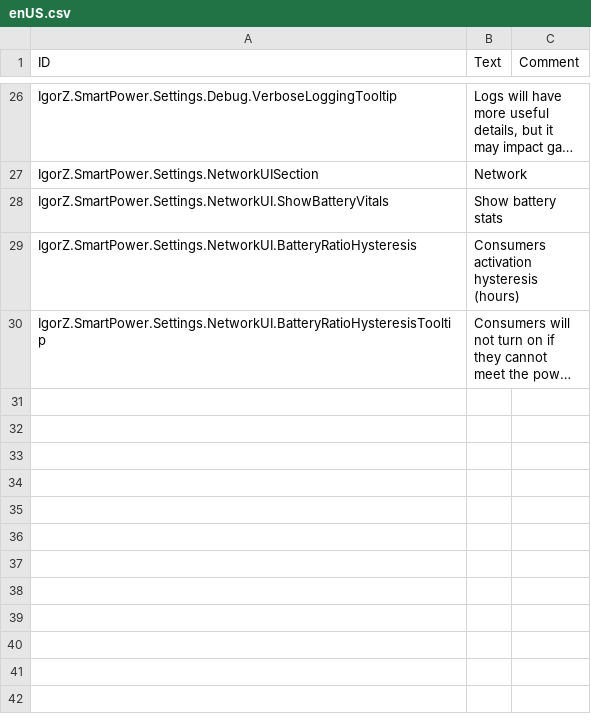
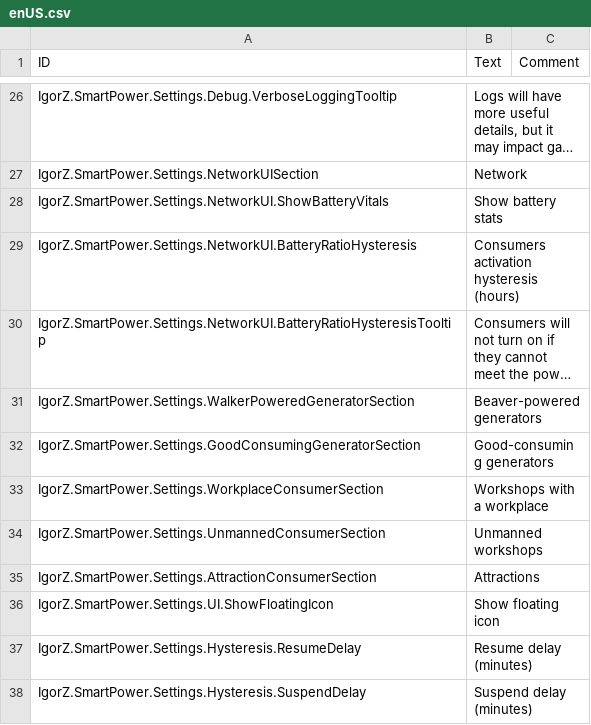
Before and after one commit to ihsoft/TimberbornMods, a CSV file: ModsUnityProject/Assets/Mods/SmartPower/Data/Localizations/enUS.csv, drawn as a sheet; only a part is shown, gaps mark what is left out; long unchanged cells end in …; the diff names each change by its address in the sheet, - before the commit and + after, or states it on an @@ line.

```diff
--- a/ModsUnityProject/Assets/Mods/SmartPower/Data/Localizations/enUS.csv
+++ b/ModsUnityProject/Assets/Mods/SmartPower/Data/Localizations/enUS.csv
+row 31: IgorZ.SmartPower.Settings.WalkerPoweredGeneratorSection | Beaver-powered generators
+row 32: IgorZ.SmartPower.Settings.GoodConsumingGeneratorSection | Good-consuming generators
+row 33: IgorZ.SmartPower.Settings.WorkplaceConsumerSection | Workshops with a workplace
+row 34: IgorZ.SmartPower.Settings.UnmannedConsumerSection | Unmanned workshops
+row 35: IgorZ.SmartPower.Settings.AttractionConsumerSection | Attractions
+row 36: IgorZ.SmartPower.Settings.UI.ShowFloatingIcon | Show floating icon
+row 37: IgorZ.SmartPower.Settings.Hysteresis.ResumeDelay | Resume delay (minutes)
+row 38: IgorZ.SmartPower.Settings.Hysteresis.SuspendDelay | Suspend delay (minutes)
```
Also changed, not shown: ModsUnityProject/Assets/Mods/SmartPower/Data/Localizations/ruRU.csv, 11 other files.
